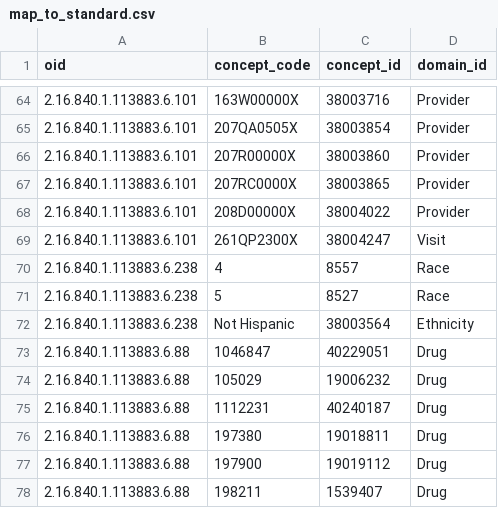
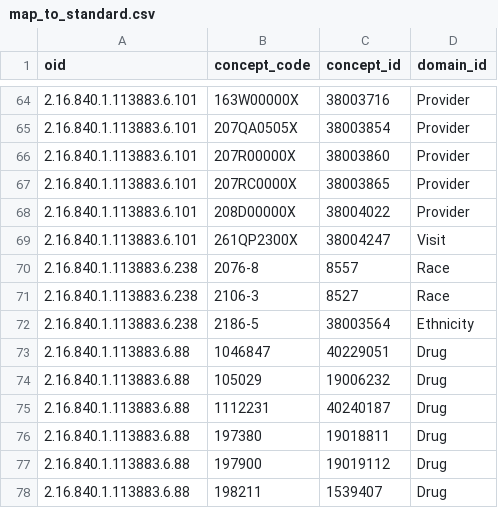
Before and after one commit to cladteam/CCDA-tools, a CSV file: map_to_standard.csv, drawn as a sheet; only a part is shown, gaps mark what is left out.

Commit message:
updated version of create standard maps for testing, local testing passed

```diff
--- a/map_to_standard.csv
+++ b/map_to_standard.csv
@@ -69,5 +69,5 @@ oid,concept_code,concept_id,domain_id
 2.16.840.1.113883.6.101,261QP2300X,38004247,Visit
-2.16.840.1.113883.6.238,4,8557,Race
-2.16.840.1.113883.6.238,5,8527,Race
-2.16.840.1.113883.6.238,Not Hispanic,38003564,Ethnicity
+2.16.840.1.113883.6.238,2076-8,8557,Race
+2.16.840.1.113883.6.238,2106-3,8527,Race
+2.16.840.1.113883.6.238,2186-5,38003564,Ethnicity
 2.16.840.1.113883.6.88,1046847,40229051,Drug
```
Also changed, not shown: 8 other files.
